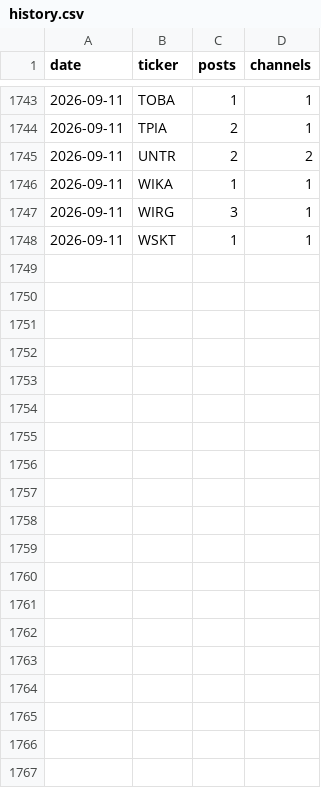
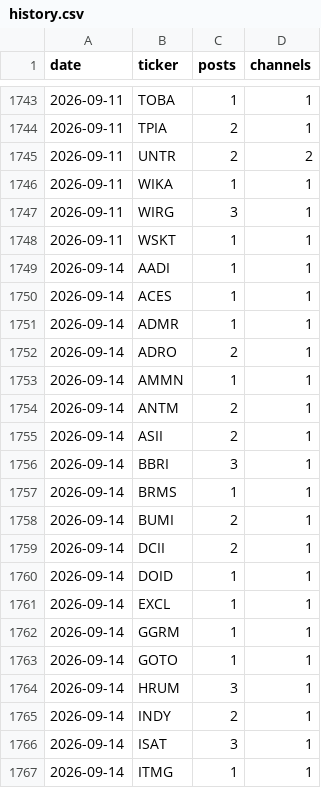
Before and after one commit to andrebenas77/idx-telegram-screener, a CSV file: data/history.csv, drawn as a sheet; only a part is shown, gaps mark what is left out; the diff covers the shown part only.

```diff
--- a/data/history.csv
+++ b/data/history.csv
@@ -1748 +1748,20 @@ date,ticker,posts,channels
 2026-09-11,WSKT,1,1
+2026-09-14,AADI,1,1
+2026-09-14,ACES,1,1
+2026-09-14,ADMR,1,1
+2026-09-14,ADRO,2,1
+2026-09-14,AMMN,1,1
+2026-09-14,ANTM,2,1
+2026-09-14,ASII,2,1
+2026-09-14,BBRI,3,1
+2026-09-14,BRMS,1,1
+2026-09-14,BUMI,2,1
+2026-09-14,DCII,2,1
+2026-09-14,DOID,1,1
+2026-09-14,EXCL,1,1
+2026-09-14,GGRM,1,1
+2026-09-14,GOTO,1,1
+2026-09-14,HRUM,3,1
+2026-09-14,INDY,2,1
+2026-09-14,ISAT,3,1
+2026-09-14,ITMG,1,1
```
Also changed, not shown: 9 added rows elsewhere in this file, docs/history.csv, 2 other files.
